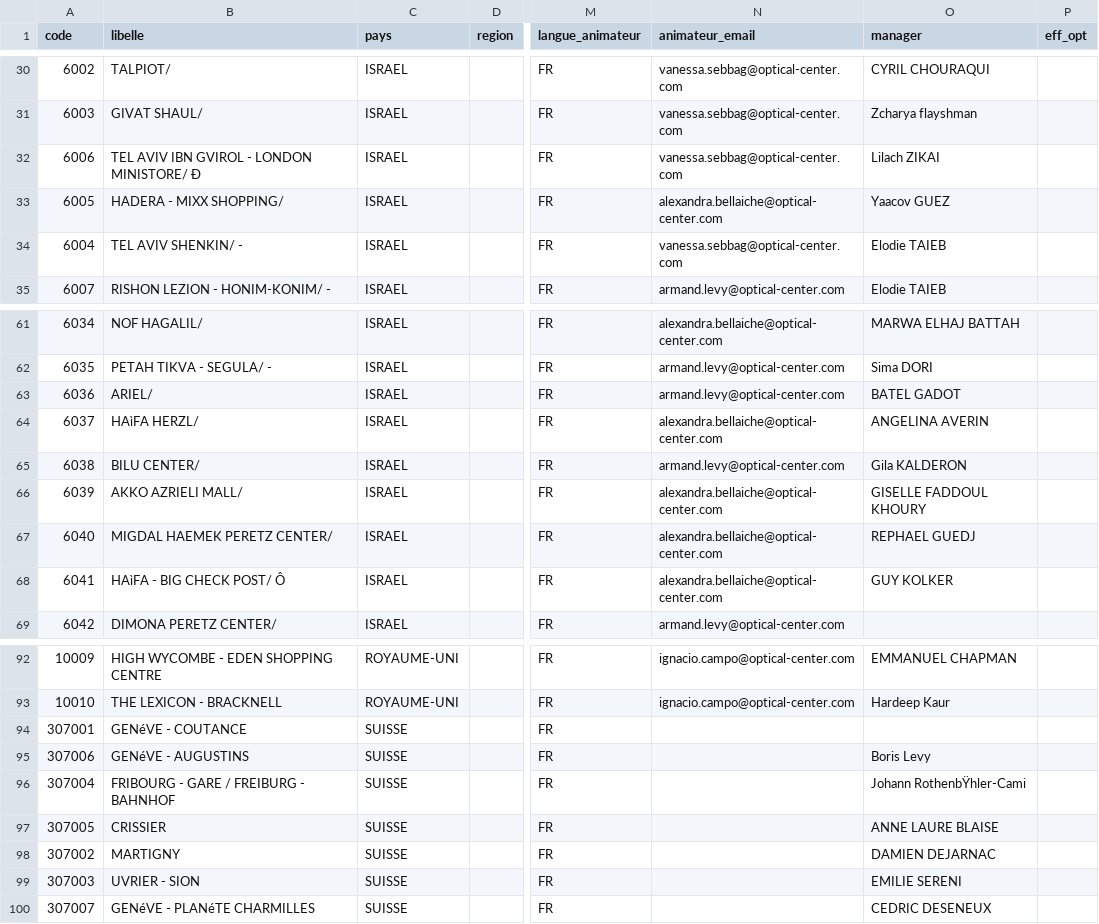
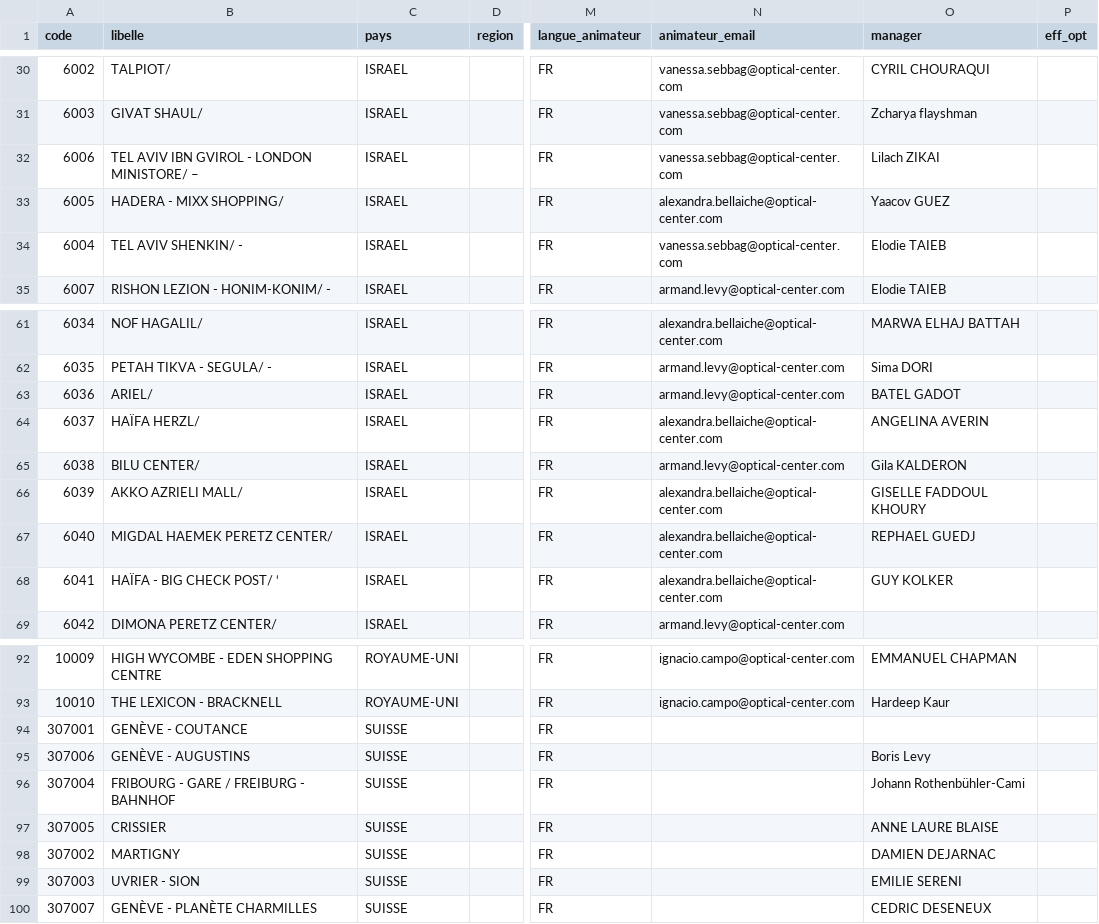
Before and after one commit to oc-inter/bilan-passage, a CSV file: magasins_inter.csv, drawn as a sheet; only a part is shown, gaps mark what is left out; the diff covers the shown part only; the diff names each change by its address in the sheet, - before the commit and + after, or states it on an @@ line.

```diff
--- a/magasins_inter.csv
+++ b/magasins_inter.csv
-B32 (libelle): TEL AVIV IBN GVIROL - LONDON MINISTORE/ Ð
+B32 (libelle): TEL AVIV IBN GVIROL - LONDON MINISTORE/ –
-B64 (libelle): HAìFA HERZL/
+B64 (libelle): HAÏFA HERZL/
-B68 (libelle): HAìFA - BIG CHECK POST/ Ô
+B68 (libelle): HAÏFA - BIG CHECK POST/ ‘
-B94 (libelle): GENéVE - COUTANCE
+B94 (libelle): GENÈVE - COUTANCE
-B95 (libelle): GENéVE - AUGUSTINS
+B95 (libelle): GENÈVE - AUGUSTINS
-O96 (manager): Johann RothenbŸhler-Cami
+O96 (manager): Johann Rothenbühler-Cami
-B100 (libelle): GENéVE - PLANéTE CHARMILLES
+B100 (libelle): GENÈVE - PLANÈTE CHARMILLES
```
Also changed, not shown: 8 edited cells elsewhere in this file.
